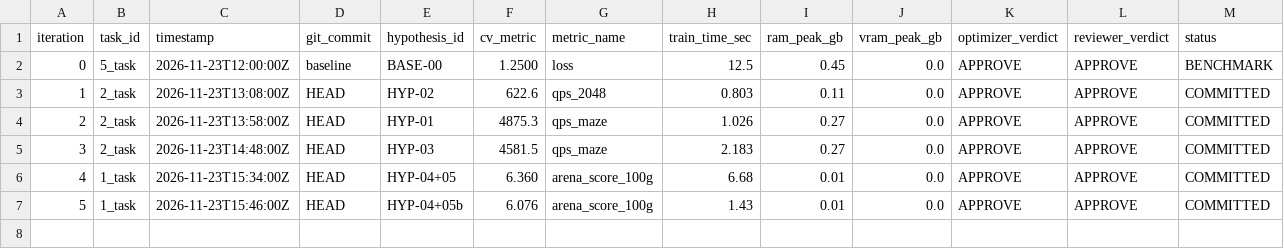
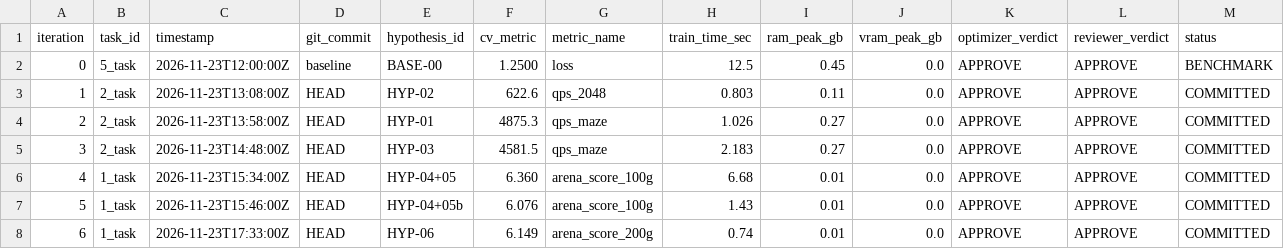
Before and after one commit to NEKITCHEL228/ArtificleIntellegenceYandexContest, a CSV file: experiments/metrics.csv, drawn as a sheet; the diff names each change by its address in the sheet, - before the commit and + after, or states it on an @@ line.

Commit message:
feat(1_task): add light_ver.cpp - streamlined C++ architecture with 6 bot archetypes and 5 target policies

```diff
--- a/experiments/metrics.csv
+++ b/experiments/metrics.csv
+row 8: 6 | 1_task | 2026-11-23T17:33:00Z | HEAD | HYP-06 | 6.149 | arena_score_200g | 0.74 | 0.01 | 0.0 | APPROVE | APPROVE | COMMITTED
```
Also changed, not shown: 2 other files.
